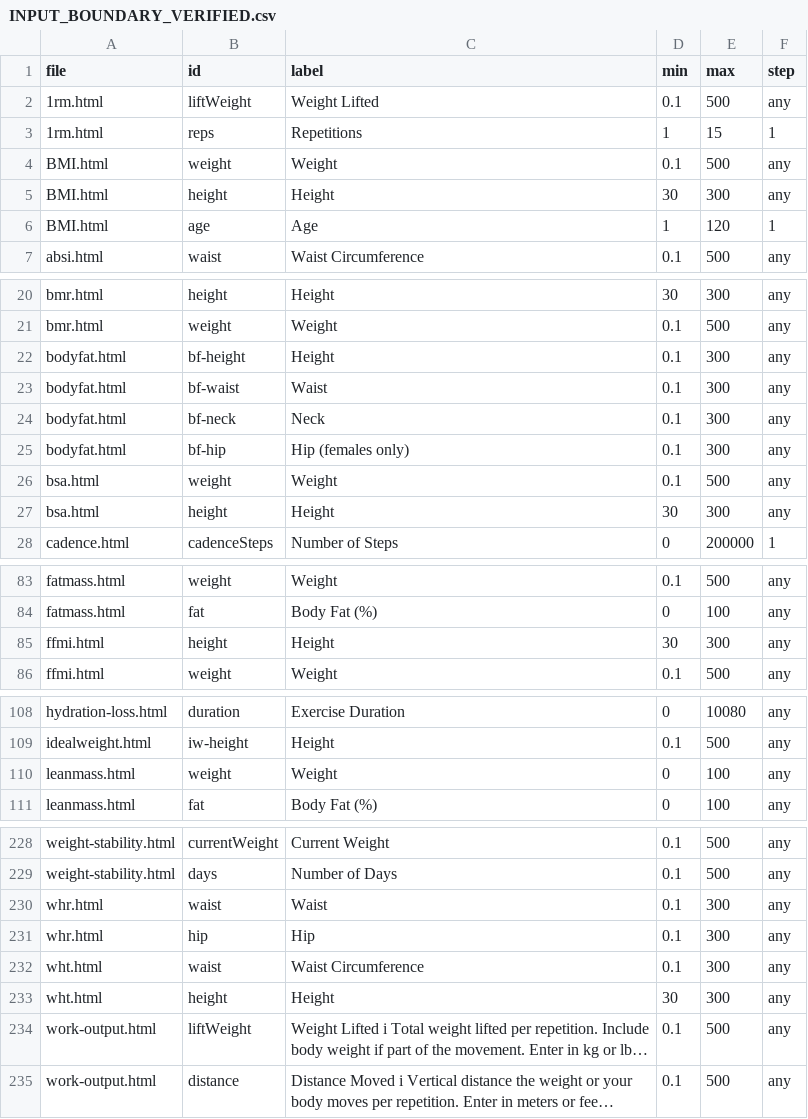
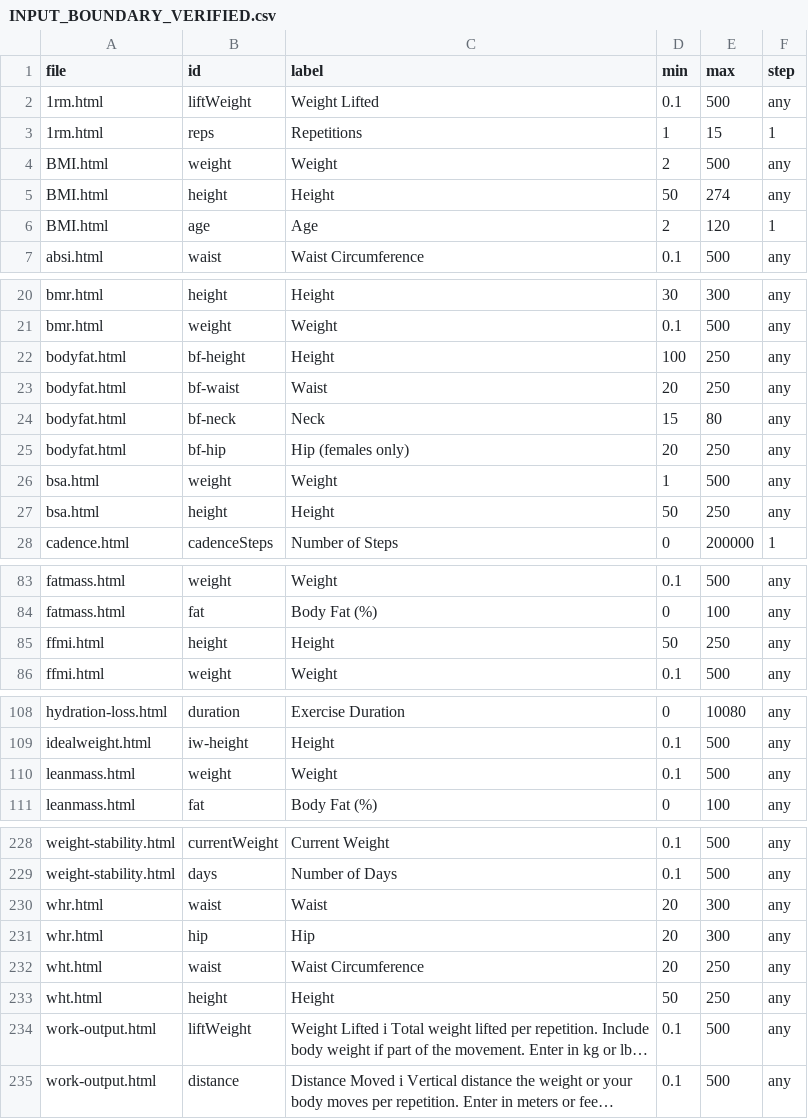
Before and after one commit to clerfit/Clerfit, a CSV file: INPUT_BOUNDARY_VERIFIED.csv, drawn as a sheet; only a part is shown, gaps mark what is left out; long unchanged cells end in …; the diff names each change by its address in the sheet, - before the commit and + after, or states it on an @@ line.

Commit message:
audit: reconcile compact boundary inventory with current calculator bounds

```diff
--- a/INPUT_BOUNDARY_VERIFIED.csv
+++ b/INPUT_BOUNDARY_VERIFIED.csv
-D4 (min): 0.1
+D4 (min): 2
-D5 (min): 30
+D5 (min): 50
-E5 (max): 300
+E5 (max): 274
-D6 (min): 1
+D6 (min): 2
-D22 (min): 0.1
+D22 (min): 100
-E22:E23 (max): 300
+E22:E23 (max): 250
-D23 (min): 0.1
+D23 (min): 20
-D24 (min): 0.1
+D24 (min): 15
-E24 (max): 300
+E24 (max): 80
-D25 (min): 0.1
+D25 (min): 20
-E25 (max): 300
+E25 (max): 250
-D26 (min): 0.1
+D26 (min): 1
-D27 (min): 30
+D27 (min): 50
-E27 (max): 300
+E27 (max): 250
-D85 (min): 30
+D85 (min): 50
-E85 (max): 300
+E85 (max): 250
-D110 (min): 0
+D110 (min): 0.1
-E110 (max): 100
+E110 (max): 500
-D230:D232 (min): 0.1
+D230:D232 (min): 20
-E232:E233 (max): 300
+E232:E233 (max): 250
-D233 (min): 30
+D233 (min): 50
```
